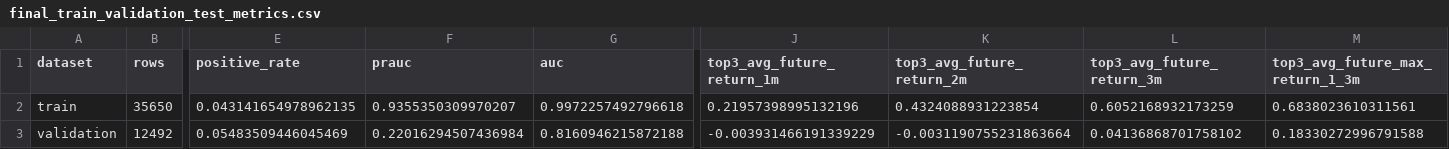
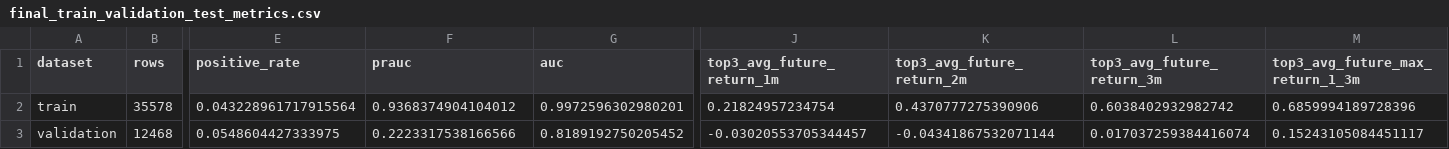
Before and after one commit to James1424/XGB_tail_boom_3000, a CSV file: outputs/final_train_validation_test_metrics.csv, drawn as a sheet; only a part is shown, gaps mark what is left out; the diff covers the shown part only; the diff names each change by its address in the sheet, - before the commit and + after, or states it on an @@ line.

```diff
--- a/outputs/final_train_validation_test_metrics.csv
+++ b/outputs/final_train_validation_test_metrics.csv
-B2 (rows): 35650
+B2 (rows): 35578
-E2 (positive_rate): 0.043141654978962135
+E2 (positive_rate): 0.043228961717915564
-F2 (prauc): 0.9355350309970207
+F2 (prauc): 0.9368374904104012
-G2 (auc): 0.9972257492796618
+G2 (auc): 0.9972596302980201
-J2 (top3_avg_future_return_1m): 0.21957398995132196
+J2 (top3_avg_future_return_1m): 0.21824957234754
-K2 (top3_avg_future_return_2m): 0.4324088931223854
+K2 (top3_avg_future_return_2m): 0.4370777275390906
-L2 (top3_avg_future_return_3m): 0.6052168932173259
+L2 (top3_avg_future_return_3m): 0.6038402932982742
-M2 (top3_avg_future_max_return_1_3m): 0.6838023610311561
+M2 (top3_avg_future_max_return_1_3m): 0.6859994189728396
-B3 (rows): 12492
+B3 (rows): 12468
-E3 (positive_rate): 0.05483509446045469
+E3 (positive_rate): 0.0548604427333975
-F3 (prauc): 0.22016294507436984
+F3 (prauc): 0.2223317538166566
-G3 (auc): 0.8160946215872188
+G3 (auc): 0.8189192750205452
-J3 (top3_avg_future_return_1m): -0.003931466191339229
+J3 (top3_avg_future_return_1m): -0.03020553705344457
-K3 (top3_avg_future_return_2m): -0.0031190755231863664
+K3 (top3_avg_future_return_2m): -0.04341867532071144
-L3 (top3_avg_future_return_3m): 0.04136868701758102
+L3 (top3_avg_future_return_3m): 0.017037259384416074
-M3 (top3_avg_future_max_return_1_3m): 0.18330272996791588
+M3 (top3_avg_future_max_return_1_3m): 0.15243105084451117
```
Also changed, not shown: 86 edited cells elsewhere in this file, outputs/ablation_ranked_summary.csv, outputs/hyperparameter_ablation_summary.csv, 18 other files.
